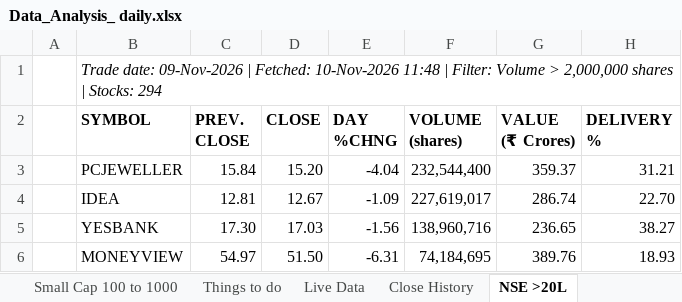
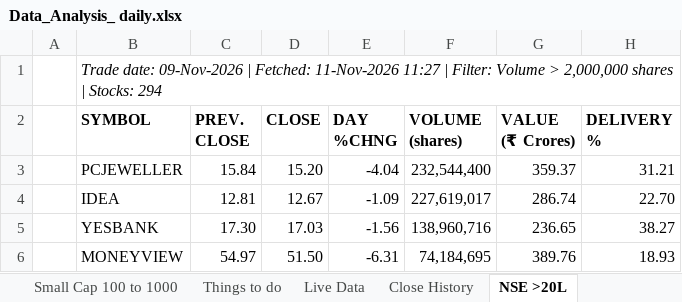
Before and after one commit to pooji960/nse-data-tracker, an Excel workbook: Data_Analysis_ daily.xlsx, sheet NSE >20L, drawn as a sheet; only a part is shown; values as stored, in another font and other column widths than the file's, no borders; the diff names each change by its address in the sheet, - before the commit and + after, or states it on an @@ line.

```diff
--- a/Data_Analysis_ daily.xlsx (sheet NSE >20L)
+++ b/Data_Analysis_ daily.xlsx (sheet NSE >20L)
-B1 (SYMBOL): …| Fetched: 10-Nov-2026 11:48 | Filter:…
+B1 (SYMBOL): …| Fetched: 11-Nov-2026 11:27 | Filter:…
```
Also changed, not shown: sheet Daily History.
